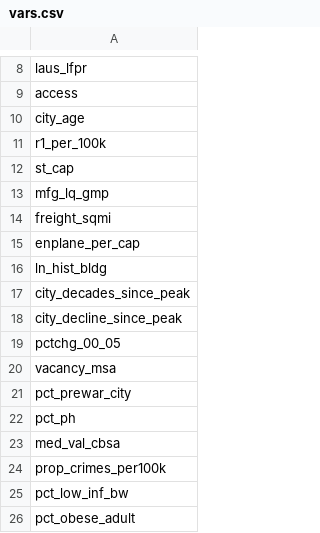
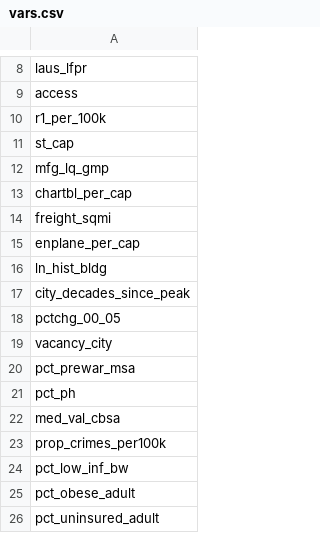
Before and after one commit to andrewvanleuven/legacyR, a CSV file: data/analysis/vars.csv, drawn as a sheet; only a part is shown, gaps mark what is left out; the shorter side is filled out with more unchanged rows.

```diff
--- a/data/analysis/vars.csv
+++ b/data/analysis/vars.csv
@@ -9,3 +9,2 @@ laus_lfpr
 access
-city_age
 r1_per_100k
@@ -13,2 +12,3 @@ st_cap
 mfg_lq_gmp
+chartbl_per_cap
 freight_sqmi
@@ -17,6 +17,5 @@ ln_hist_bldg
 city_decades_since_peak
-city_decline_since_peak
 pctchg_00_05
-vacancy_msa
-pct_prewar_city
+vacancy_city
+pct_prewar_msa
 pct_ph
```
Also changed, not shown: data/analysis/cluster_assignments.csv, data/analysis/hit_ratios.csv, 6 other files.
